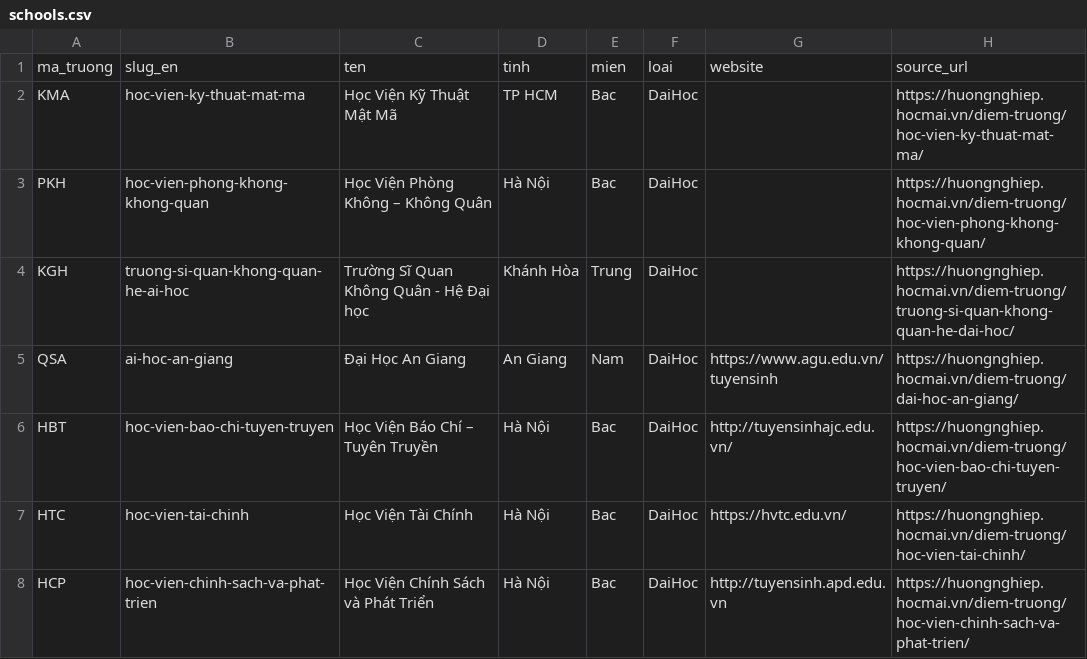
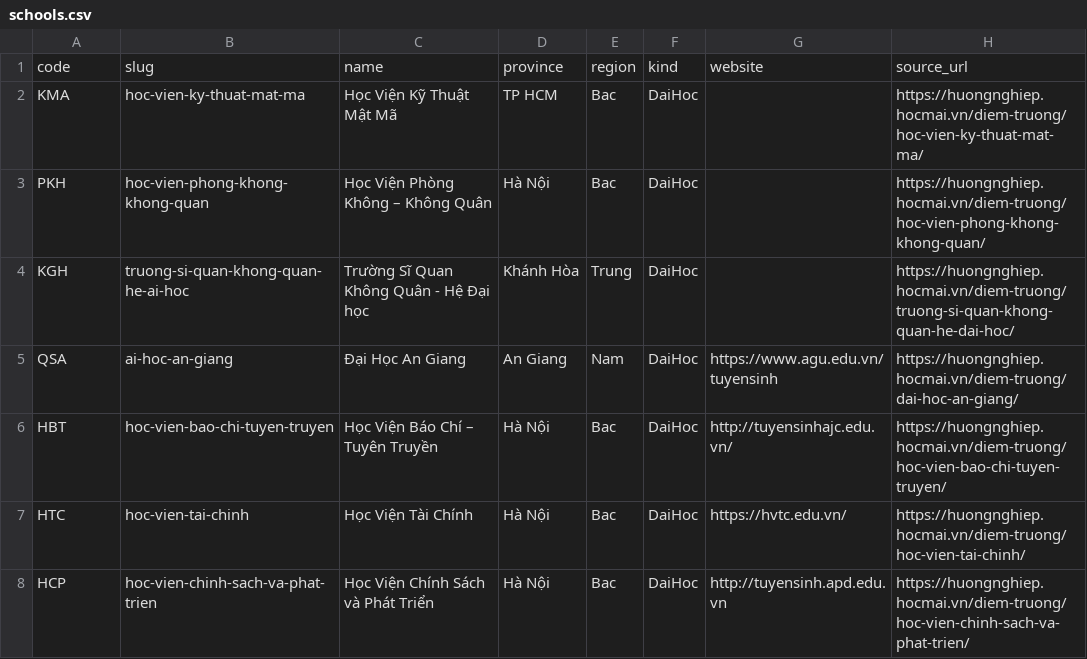
Before and after one commit to xirothedev/compass, a CSV file: data/schools.csv, drawn as a sheet; only a part is shown; removed rows and columns are numbered as before the commit, all else as after; the diff names each change by its address in the sheet, - before the commit and + after, or states it on an @@ line.

```diff
--- a/data/schools.csv
+++ b/data/schools.csv
-row 1: ma_truong | slug_en | ten | tinh | mien | loai | website | source_url
+row 1: code | slug | name | province | region | kind | website | source_url
```
Also changed, not shown: 42 other files.
